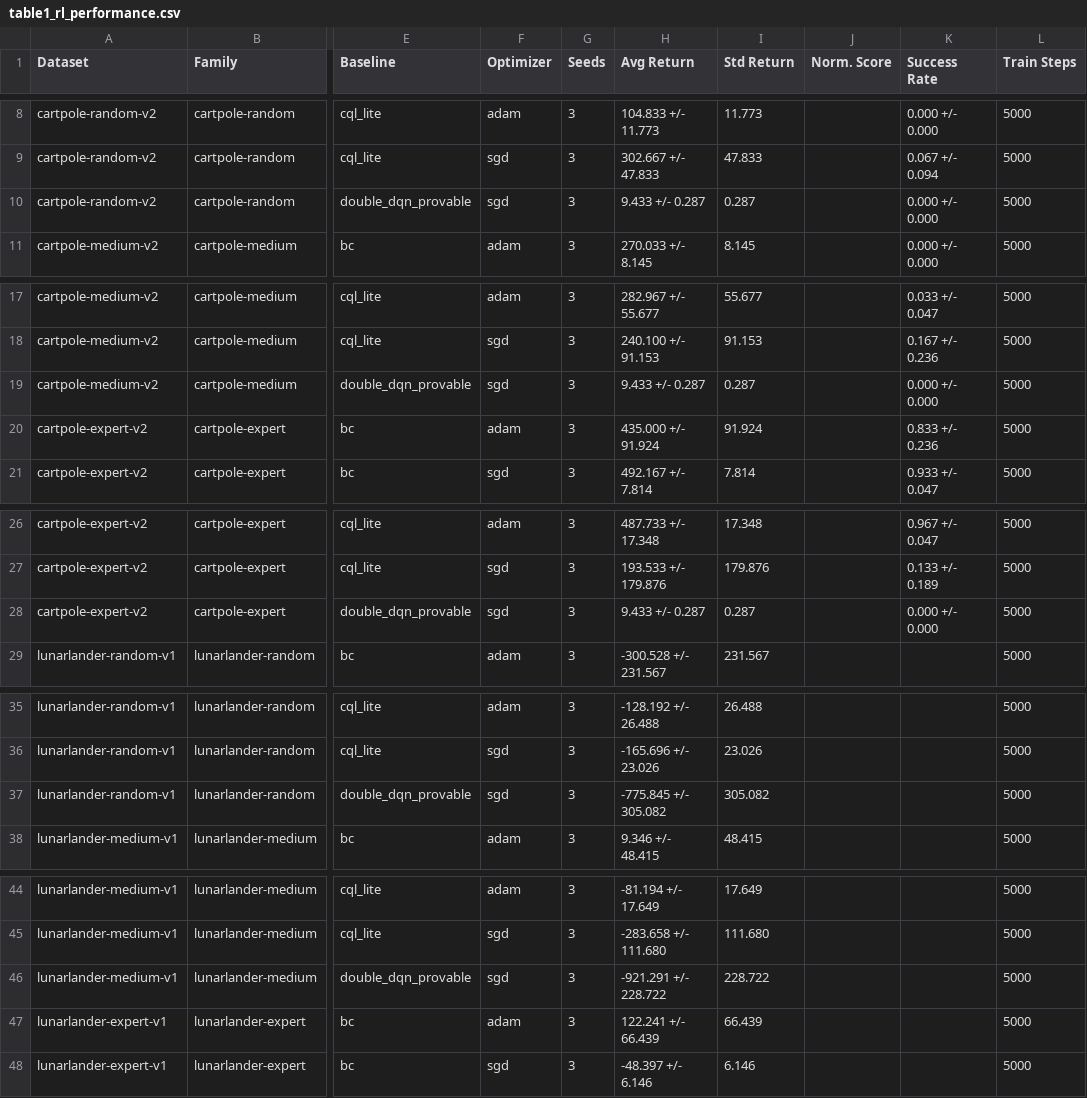
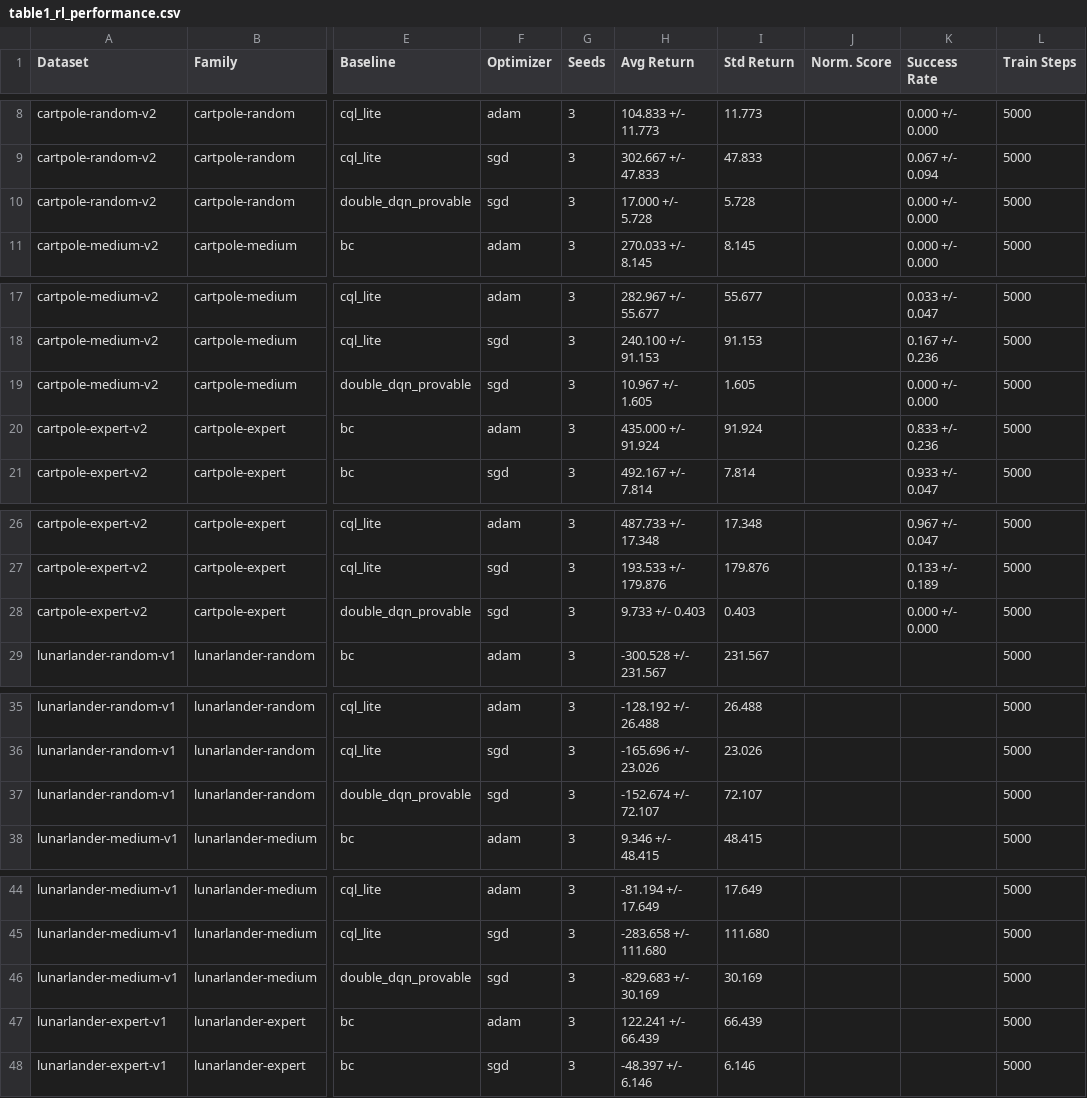
Before and after one commit to patee1811/zk_offline_dqn, a CSV file: artifacts/reports/final_ndss/table1_rl_performance.csv, drawn as a sheet; only a part is shown, gaps mark what is left out; the diff covers the shown part only; the diff names each change by its address in the sheet, - before the commit and + after, or states it on an @@ line.

Commit message:
feat(rl): sync the target every 2000 steps in the reported configuration
Control E swept the sync interval at batch 1 across all six datasets, three
seeds, at Table 1's own 5000-step budget. Moving from 4 to 2000 improves every
one of the six and costs nothing to prove, because target_sync_interval is
already a free public input of the relation:

                        sync=4    sync=2000    tuned batch-256
  cartpole-random          9.4         17.0              311.0
  cartpole-medium          9.4         11.0                9.8
  cartpole-expert          9.4          9.7                9.6
  lunarlander-random    -775.8       -152.7             -215.3
  lunarlander-medium    -921.3       -829.7             -366.6
  lunarlander-expert     -921.3      -717.9             -518.7

The provable configuration now beats the tuned SGD row on three of six, and on
lunarlander-random it lands at -152.7 against -215.3, close to the -186.7 the
dataset itself returns.

The committed test vectors stay at sync 4. They exist to exercise the relation,
and a k=8 fragment at 2000 contains no sync event at all, which would leave
tamper_target_sync_event with nothing to perturb -- so generate_case takes the
interval as an argument, defaulting to 4, and only the reported configuration
moves. No vector changed, so nothing needs re-proving.

This also corrects the rule written from control D, which measured batch 1 at
sync 100 and concluded the minibatch was independently fatal. True at that
sync, wrong as a generalisation.

```diff
--- a/artifacts/reports/final_ndss/table1_rl_performance.csv
+++ b/artifacts/reports/final_ndss/table1_rl_performance.csv
-H10 (Avg Return): 9.433 +/- 0.287
+H10 (Avg Return): 17.000 +/- 5.728
-I10 (Std Return): 0.287
+I10 (Std Return): 5.728
-H19 (Avg Return): 9.433 +/- 0.287
+H19 (Avg Return): 10.967 +/- 1.605
-I19 (Std Return): 0.287
+I19 (Std Return): 1.605
-H28 (Avg Return): 9.433 +/- 0.287
+H28 (Avg Return): 9.733 +/- 0.403
-I28 (Std Return): 0.287
+I28 (Std Return): 0.403
-H37 (Avg Return): -775.845 +/- 305.082
+H37 (Avg Return): -152.674 +/- 72.107
-I37 (Std Return): 305.082
+I37 (Std Return): 72.107
-H46 (Avg Return): -921.291 +/- 228.722
+H46 (Avg Return): -829.683 +/- 30.169
-I46 (Std Return): 228.722
+I46 (Std Return): 30.169
```
Also changed, not shown: 2 edited cells elsewhere in this file, 10 other files.
